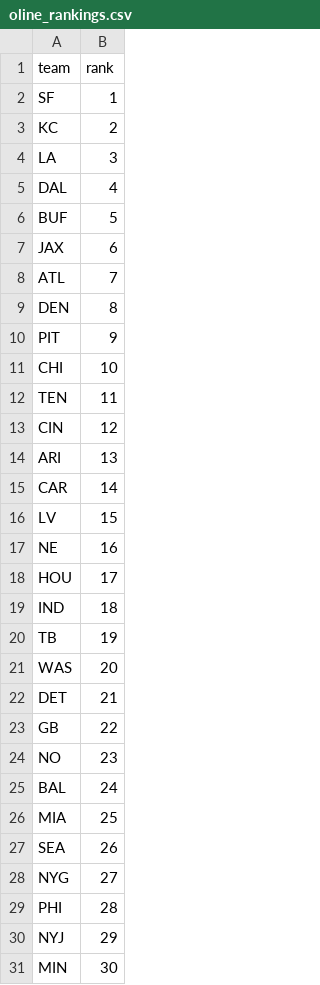
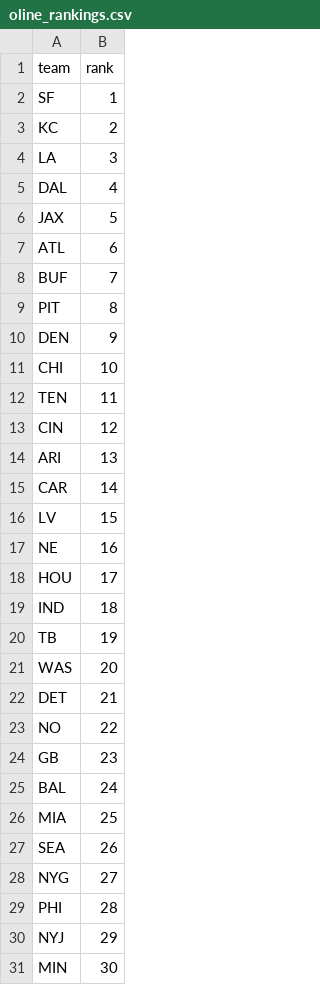
Before and after one commit to dstaggs-15/fantasymanager25, a CSV file: docs/data/raw/oline_rankings.csv, drawn as a sheet; only a part is shown.

```diff
--- a/docs/data/raw/oline_rankings.csv
+++ b/docs/data/raw/oline_rankings.csv
@@ -5,7 +5,7 @@ LA,3
 DAL,4
-BUF,5
-JAX,6
-ATL,7
-DEN,8
-PIT,9
+JAX,5
+ATL,6
+BUF,7
+PIT,8
+DEN,9
 CHI,10
@@ -22,4 +22,4 @@ WAS,20
 DET,21
-GB,22
-NO,23
+NO,22
+GB,23
 BAL,24
```
Also changed, not shown: docs/data/raw/schedule_raw.csv, 2 other files.
